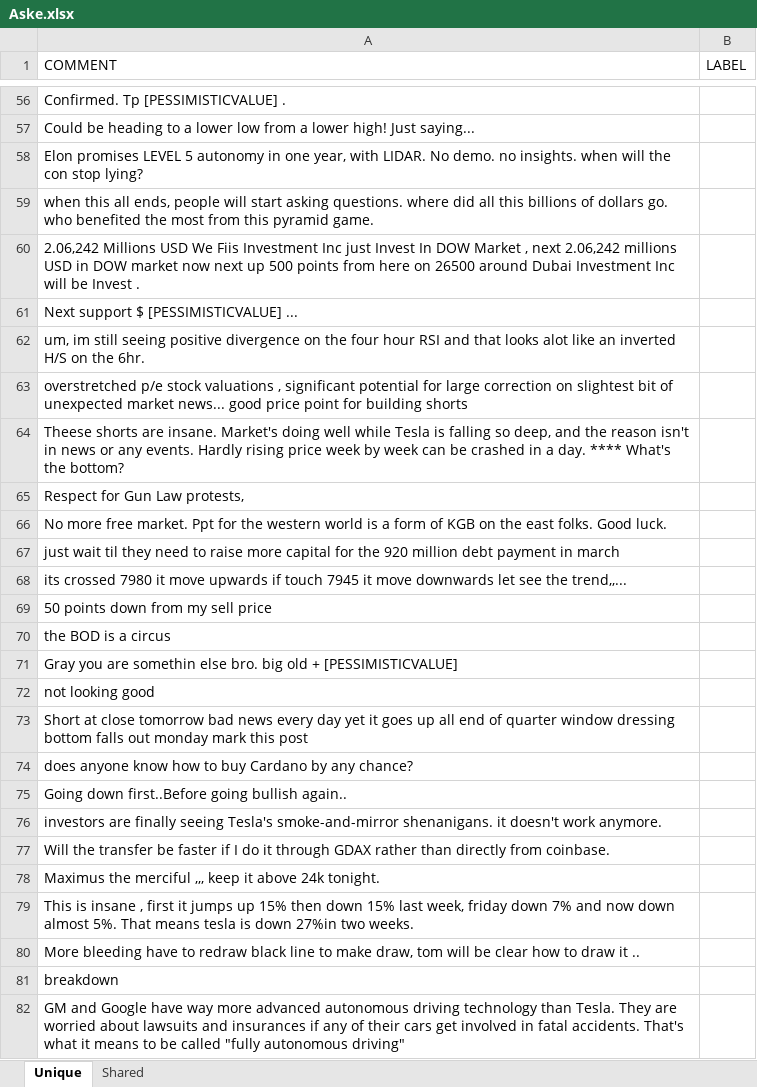
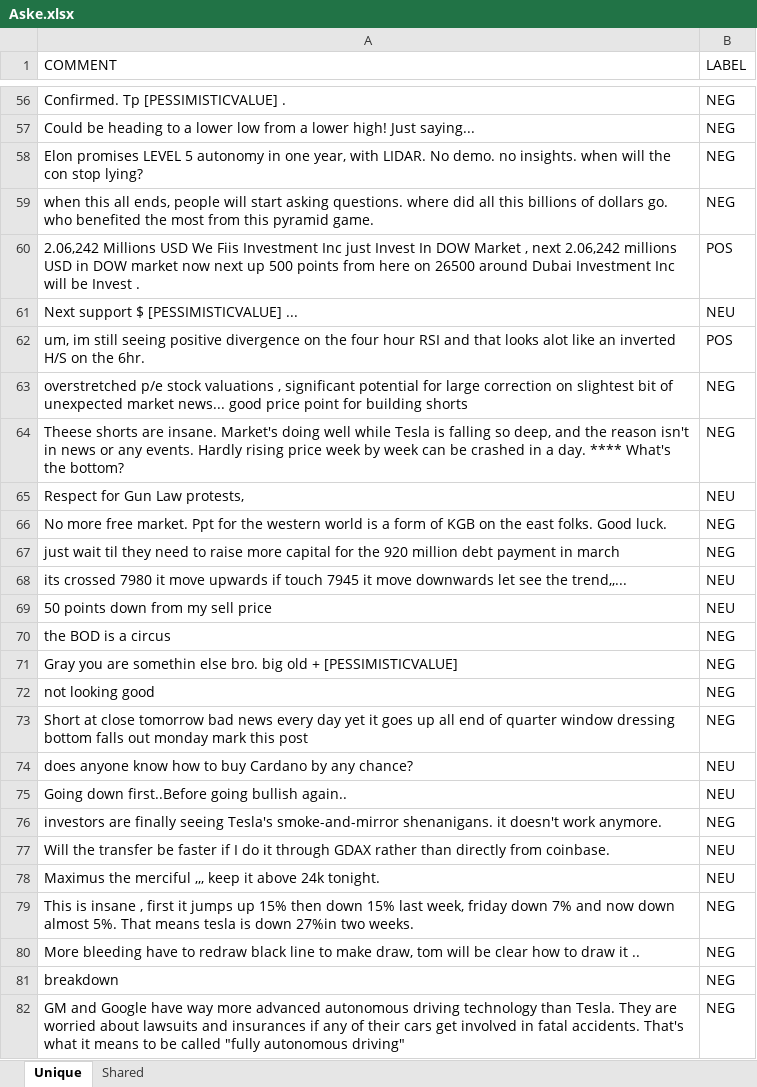
Before and after one commit to falkenovergaard/TA_Exam, an Excel workbook: data/labeled_data/Aske.xlsx, sheet Unique, drawn as a sheet; only a part is shown, gaps mark what is left out; values as stored, in another font and other column widths than the file's, no borders; the diff covers the shown part only; the diff names each change by its address in the sheet, - before the commit and + after, or states it on an @@ line.

```diff
--- a/data/labeled_data/Aske.xlsx (sheet Unique)
+++ b/data/labeled_data/Aske.xlsx (sheet Unique)
-B56:B59 (LABEL): (empty)
+B56:B59 (LABEL): NEG
-B60 (LABEL): (empty)
+B60 (LABEL): POS
-B61 (LABEL): (empty)
+B61 (LABEL): NEU
-B62 (LABEL): (empty)
+B62 (LABEL): POS
-B63:B64 (LABEL): (empty)
+B63:B64 (LABEL): NEG
-B65 (LABEL): (empty)
+B65 (LABEL): NEU
-B66:B67 (LABEL): (empty)
+B66:B67 (LABEL): NEG
-B68:B69 (LABEL): (empty)
+B68:B69 (LABEL): NEU
-B70:B73 (LABEL): (empty)
+B70:B73 (LABEL): NEG
-B74:B75 (LABEL): (empty)
+B74:B75 (LABEL): NEU
-B76 (LABEL): (empty)
+B76 (LABEL): NEG
-B77:B78 (LABEL): (empty)
+B77:B78 (LABEL): NEU
-B79:B82 (LABEL): (empty)
+B79:B82 (LABEL): NEG
```
Also changed, not shown: 3 added rows, 3 removed rows and 194 edited cells elsewhere in this sheet, sheet Shared, hidden cells.
